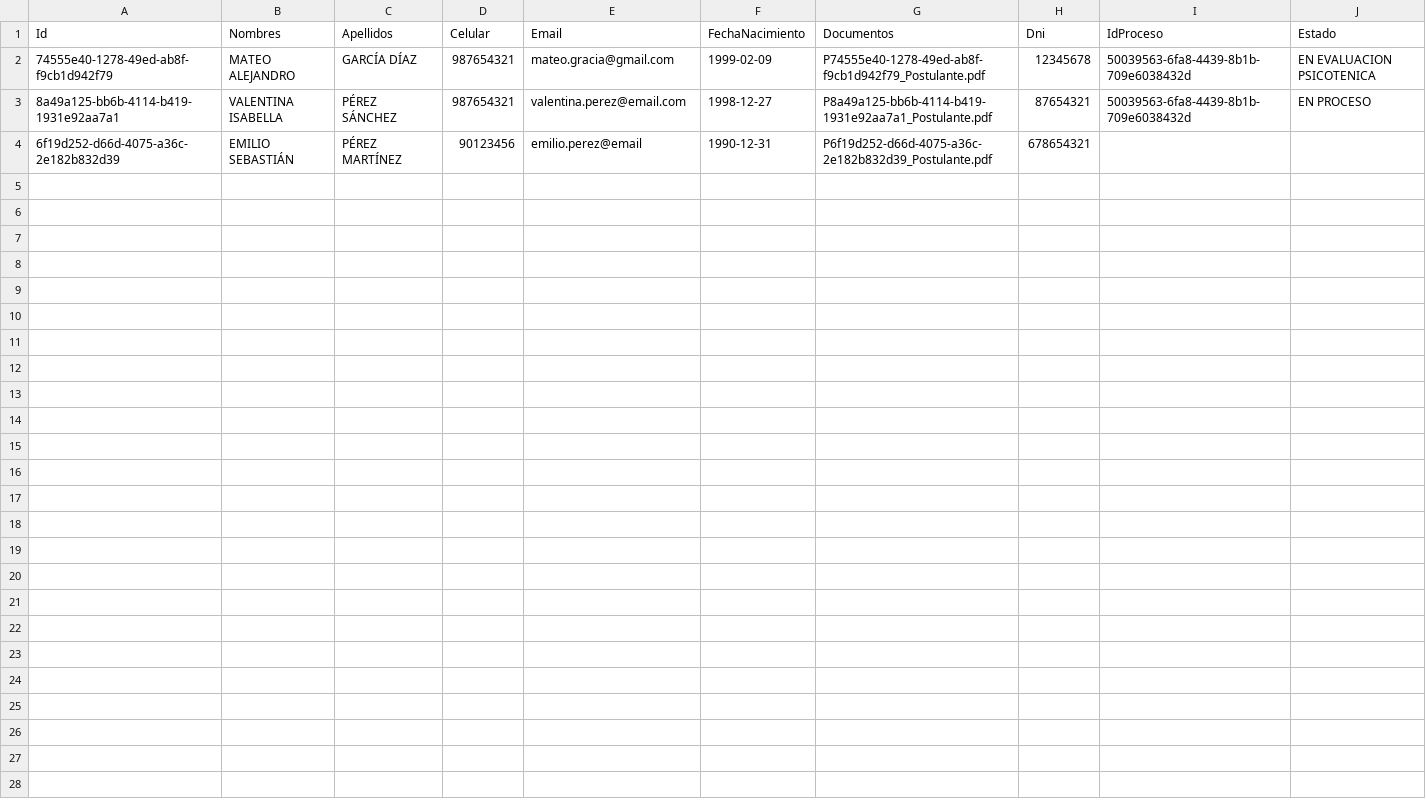
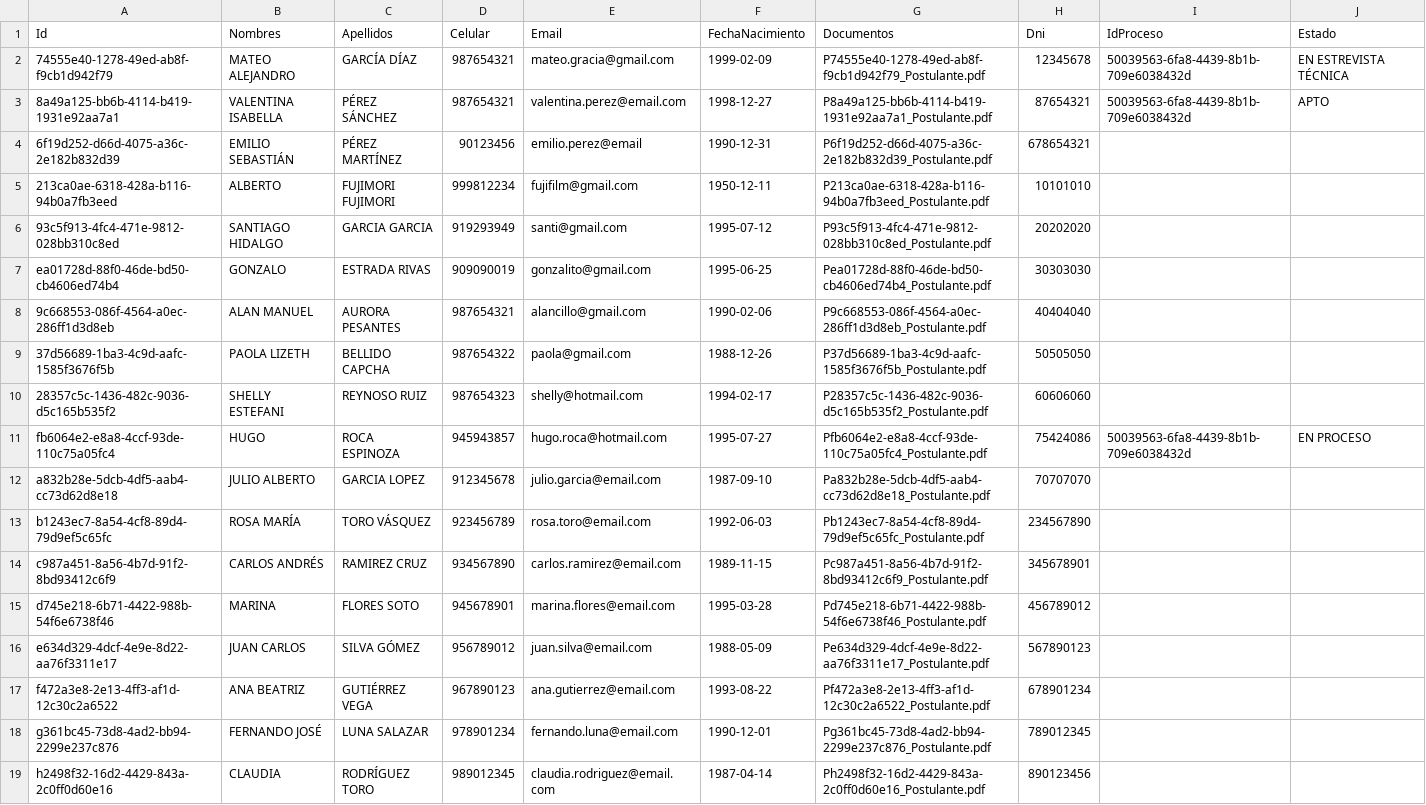
Before and after one commit to HugoRoca/UPN_ESDAT_Final, a CSV file: UPN_ESDAT_FINAL/Files/CSV/Postulante.csv, drawn as a sheet.

Commit message:
frm ver postulante

```diff
--- a/UPN_ESDAT_FINAL/Files/CSV/Postulante.csv
+++ b/UPN_ESDAT_FINAL/Files/CSV/Postulante.csv
@@ -1,4 +1,19 @@
 Id|Nombres|Apellidos|Celular|Email|FechaNacimiento|Documentos|Dni|IdProceso|Estado
-74555e40-1278-49ed-ab8f-f9cb1d942f79|MATEO ALEJANDRO|GARCÍA DÍAZ|987654321|mateo.gracia@gmail.com|1999-02-09|P74555e40-1278-49ed-ab8f-f9cb1d942f79_Postulante.pdf|12345678|50039563-6fa8-4439-8b1b-709e6038432d|EN EVALUACION PSICOTENICA
-8a49a125-bb6b-4114-b419-1931e92aa7a1|VALENTINA ISABELLA|PÉREZ SÁNCHEZ|987654321|valentina.perez@email.com|1998-12-27|P8a49a125-bb6b-4114-b419-1931e92aa7a1_Postulante.pdf|87654321|50039563-6fa8-4439-8b1b-709e6038432d|EN PROCESO
+74555e40-1278-49ed-ab8f-f9cb1d942f79|MATEO ALEJANDRO|GARCÍA DÍAZ|987654321|mateo.gracia@gmail.com|1999-02-09|P74555e40-1278-49ed-ab8f-f9cb1d942f79_Postulante.pdf|12345678|50039563-6fa8-4439-8b1b-709e6038432d|EN ESTREVISTA TÉCNICA
+8a49a125-bb6b-4114-b419-1931e92aa7a1|VALENTINA ISABELLA|PÉREZ SÁNCHEZ|987654321|valentina.perez@email.com|1998-12-27|P8a49a125-bb6b-4114-b419-1931e92aa7a1_Postulante.pdf|87654321|50039563-6fa8-4439-8b1b-709e6038432d|APTO
 6f19d252-d66d-4075-a36c-2e182b832d39|EMILIO SEBASTIÁN|PÉREZ MARTÍNEZ|90123456|emilio.perez@email|1990-12-31|P6f19d252-d66d-4075-a36c-2e182b832d39_Postulante.pdf|678654321||
+213ca0ae-6318-428a-b116-94b0a7fb3eed|ALBERTO|FUJIMORI FUJIMORI|999812234|fujifilm@gmail.com|1950-12-11|P213ca0ae-6318-428a-b116-94b0a7fb3eed_Postulante.pdf|10101010||
+93c5f913-4fc4-471e-9812-028bb310c8ed|SANTIAGO HIDALGO|GARCIA GARCIA|919293949|santi@gmail.com|1995-07-12|P93c5f913-4fc4-471e-9812-028bb310c8ed_Postulante.pdf|20202020||
+ea01728d-88f0-46de-bd50-cb4606ed74b4|GONZALO|ESTRADA RIVAS|909090019|gonzalito@gmail.com|1995-06-25|Pea01728d-88f0-46de-bd50-cb4606ed74b4_Postulante.pdf|30303030||
+9c668553-086f-4564-a0ec-286ff1d3d8eb|ALAN MANUEL|AURORA PESANTES|987654321|alancillo@gmail.com|1990-02-06|P9c668553-086f-4564-a0ec-286ff1d3d8eb_Postulante.pdf|40404040||
+37d56689-1ba3-4c9d-aafc-1585f3676f5b|PAOLA LIZETH|BELLIDO CAPCHA|987654322|paola@gmail.com|1988-12-26|P37d56689-1ba3-4c9d-aafc-1585f3676f5b_Postulante.pdf|50505050||
+28357c5c-1436-482c-9036-d5c165b535f2|SHELLY ESTEFANI|REYNOSO RUIZ|987654323|shelly@hotmail.com|1994-02-17|P28357c5c-1436-482c-9036-d5c165b535f2_Postulante.pdf|60606060||
+fb6064e2-e8a8-4ccf-93de-110c75a05fc4|HUGO|ROCA ESPINOZA|945943857|hugo.roca@hotmail.com|1995-07-27|Pfb6064e2-e8a8-4ccf-93de-110c75a05fc4_Postulante.pdf|75424086|50039563-6fa8-4439-8b1b-709e6038432d|EN PROCESO
+a832b28e-5dcb-4df5-aab4-cc73d62d8e18|JULIO ALBERTO|GARCIA LOPEZ|912345678|julio.garcia@email.com|1987-09-10|Pa832b28e-5dcb-4df5-aab4-cc73d62d8e18_Postulante.pdf|70707070||
+b1243ec7-8a54-4cf8-89d4-79d9ef5c65fc|ROSA MARÍA|TORO VÁSQUEZ|923456789|rosa.toro@email.com|1992-06-03|Pb1243ec7-8a54-4cf8-89d4-79d9ef5c65fc_Postulante.pdf|234567890||
+c987a451-8a56-4b7d-91f2-8bd93412c6f9|CARLOS ANDRÉS|RAMIREZ CRUZ|934567890|carlos.ramirez@email.com|1989-11-15|Pc987a451-8a56-4b7d-91f2-8bd93412c6f9_Postulante.pdf|345678901||
+d745e218-6b71-4422-988b-54f6e6738f46|MARINA|FLORES SOTO|945678901|marina.flores@email.com|1995-03-28|Pd745e218-6b71-4422-988b-54f6e6738f46_Postulante.pdf|456789012||
+e634d329-4dcf-4e9e-8d22-aa76f3311e17|JUAN CARLOS|SILVA GÓMEZ|956789012|juan.silva@email.com|1988-05-09|Pe634d329-4dcf-4e9e-8d22-aa76f3311e17_Postulante.pdf|567890123||
+f472a3e8-2e13-4ff3-af1d-12c30c2a6522|ANA BEATRIZ|GUTIÉRREZ VEGA|967890123|ana.gutierrez@email.com|1993-08-22|Pf472a3e8-2e13-4ff3-af1d-12c30c2a6522_Postulante.pdf|678901234||
+g361bc45-73d8-4ad2-bb94-2299e237c876|FERNANDO JOSÉ|LUNA SALAZAR|978901234|fernando.luna@email.com|1990-12-01|Pg361bc45-73d8-4ad2-bb94-2299e237c876_Postulante.pdf|789012345||
+h2498f32-16d2-4429-843a-2c0ff0d60e16|CLAUDIA|RODRÍGUEZ TORO|989012345|claudia.rodriguez@email.com|1987-04-14|Ph2498f32-16d2-4429-843a-2c0ff0d60e16_Postulante.pdf|890123456||
```
Also changed, not shown: UPN_ESDAT_FINAL/Files/CSV/Proceso.csv, UPN_ESDAT_FINAL/Files/CSV/ProcesoPostulante.csv, 31 other files.
